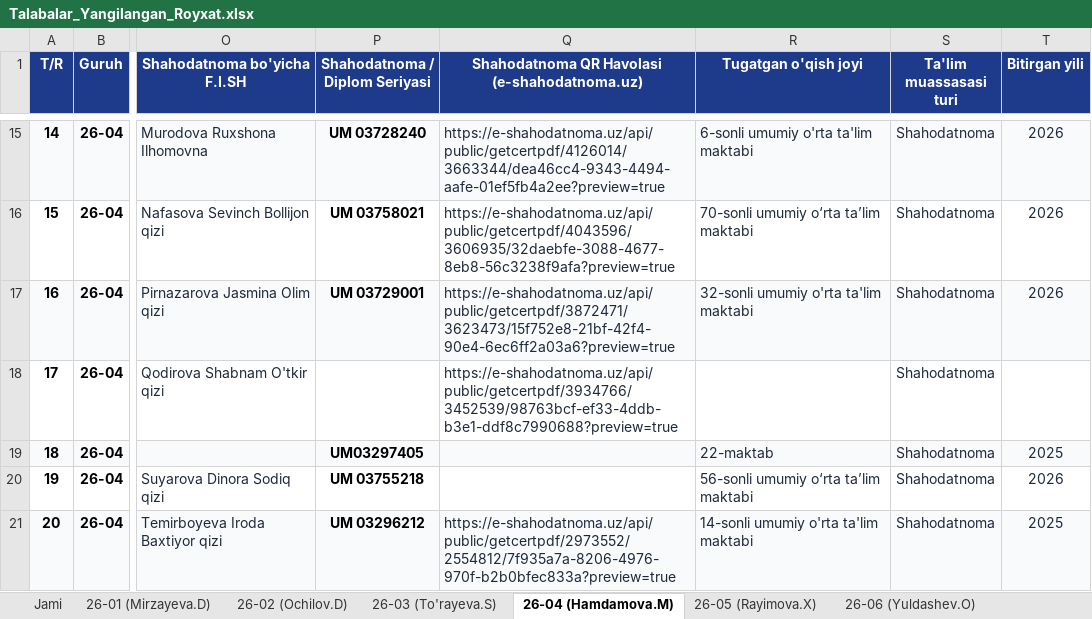
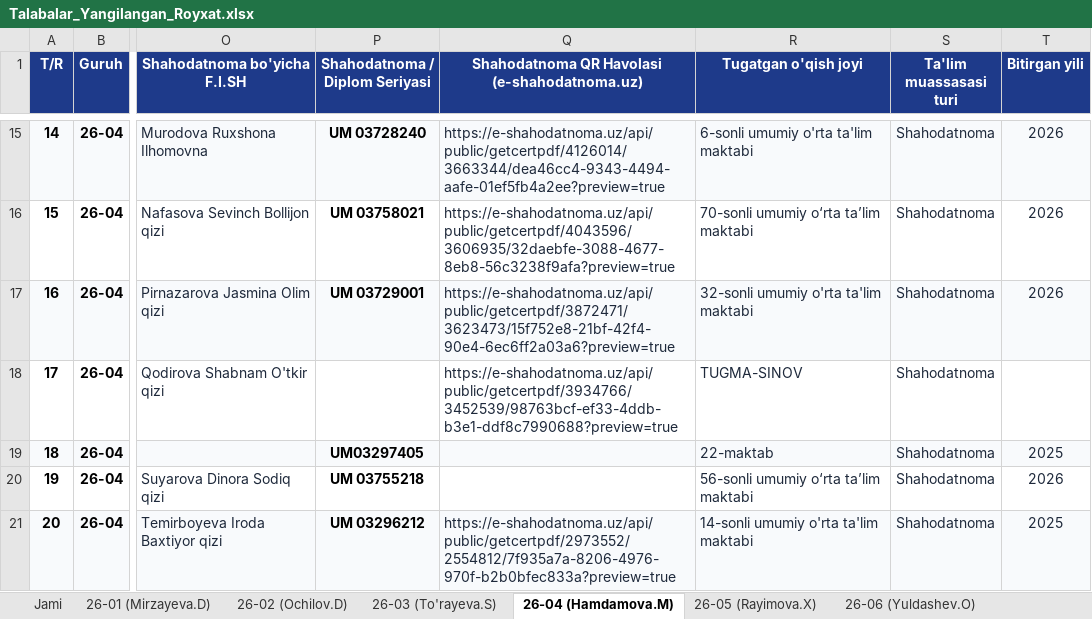
Before and after one commit to ozodbeknapasov007-dotcom/talabalar-jadvali, an Excel workbook: qayta_tekshiruv/Talabalar_Yangilangan_Royxat.xlsx, sheet 26-04 (Hamdamova.M), drawn as a sheet; only a part is shown, gaps mark what is left out; values as stored, in another font and other column widths than the file's, no borders; the diff names each change by its address in the sheet, - before the commit and + after, or states it on an @@ line.

Commit message:
Auto: talaba ma'lumotlari yangilandi (2026-09-22 22:28:05)

```diff
--- a/qayta_tekshiruv/Talabalar_Yangilangan_Royxat.xlsx (sheet 26-04 (Hamdamova.M))
+++ b/qayta_tekshiruv/Talabalar_Yangilangan_Royxat.xlsx (sheet 26-04 (Hamdamova.M))
-R18 (Tugatgan o'qish joyi): (empty)
+R18 (Tugatgan o'qish joyi): TUGMA-SINOV
```
Also changed, not shown: sheet Jami, Talabalar_Toliq_Royxati.xlsx, Talabalar_Yangilangan_Royxat.xlsx, 1 other file.
